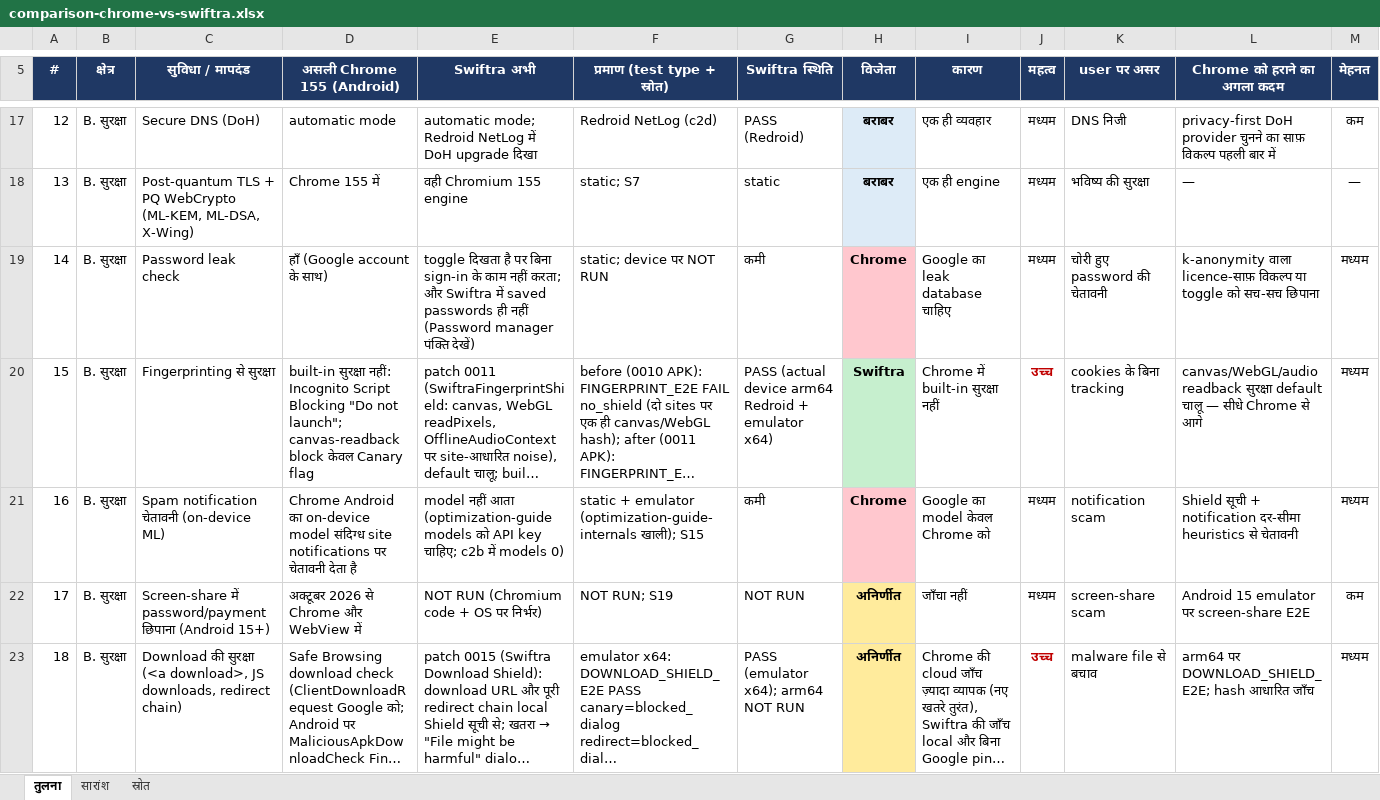
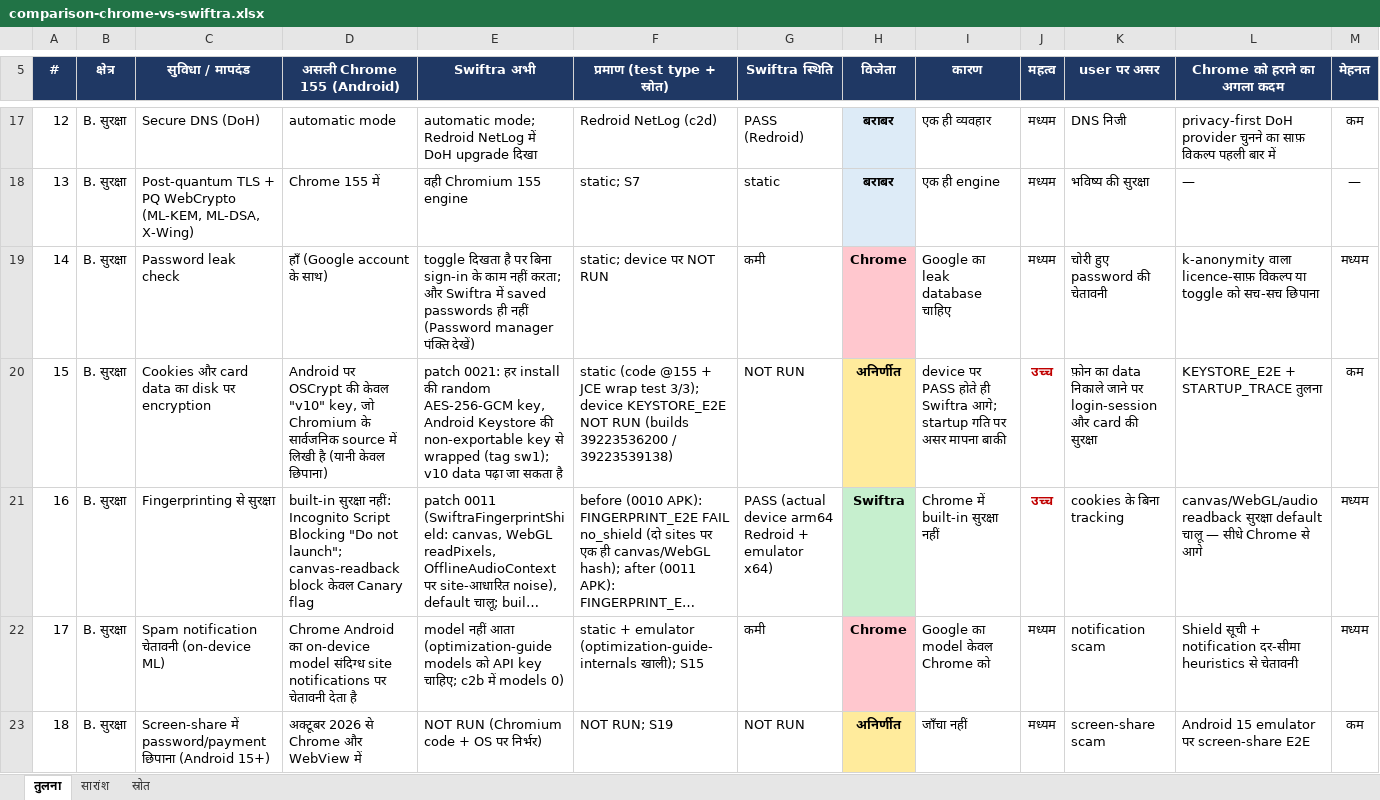
Before and after one commit to deepsilence10161-source/Fast-and-advanced-browser-, an Excel workbook: docs/comparison-chrome-vs-swiftra.xlsx, sheet तुलना, drawn as a sheet; only a part is shown, gaps mark what is left out; the shorter side is filled out with more unchanged rows; long unchanged cells end in …; values as stored, in another font and other column widths than the file's, no borders; table styles not drawn; addresses are those after the commit; rows hold the shown columns only; the diff names each change by its address in the sheet, - before the commit and + after, or states it on an @@ line.

Commit message:
comparison + security doc: cookie/card encryption row (0021, device NOT RUN)

```diff
--- a/docs/comparison-chrome-vs-swiftra.xlsx (sheet तुलना)
+++ b/docs/comparison-chrome-vs-swiftra.xlsx (sheet तुलना)
+row 20: 15 | B. सुरक्षा | Cookies और card data का disk पर encryption | Android पर OSCrypt की केवल "v10" key, जो Chromium के सार्वजनिक source में लिखी है (यानी केवल छिपाना) | patch 0021: हर install की random AES-256-GCM key, Android Keystore की non-exportable key से wrapped (tag sw1); v10 data पढ़ा जा सकता है | static (code @155 + JCE wrap test 3/3); device KEYSTORE_E2E NOT RUN (builds 39223536200 / 39223539138) | NOT RUN | अनिर्णीत | device पर PASS होते ही Swiftra आगे; startup गति पर असर मापना बाकी | उच्च | फ़ोन का data निकाले जाने पर login-session और card की सुरक्षा | KEYSTORE_E2E + STARTUP_TRACE तुलना | कम
@@ column A (#) renumbered from row 21 down @@
```
Also changed, not shown: sheet सारांश, 4 other files.
